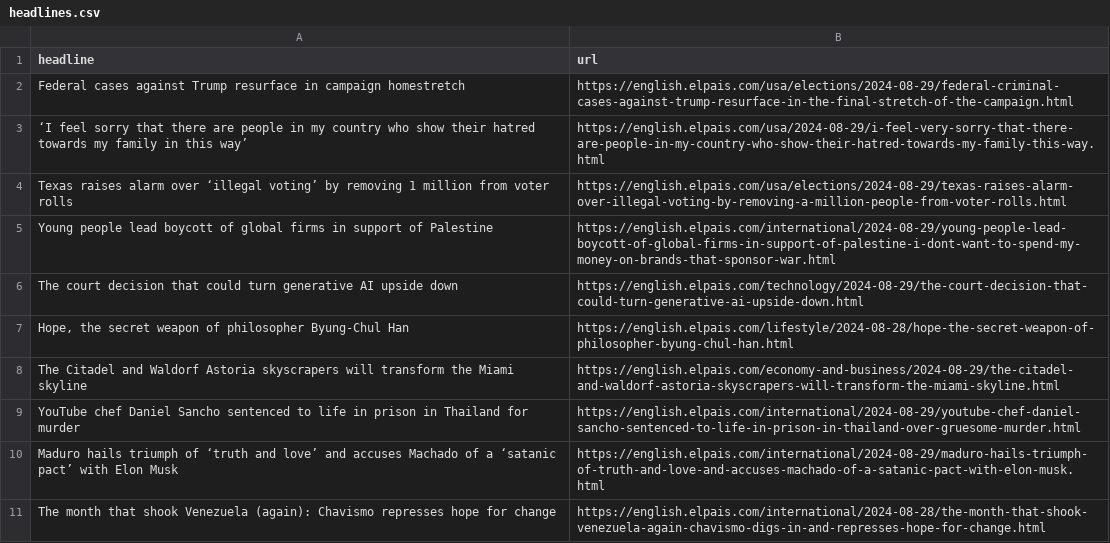
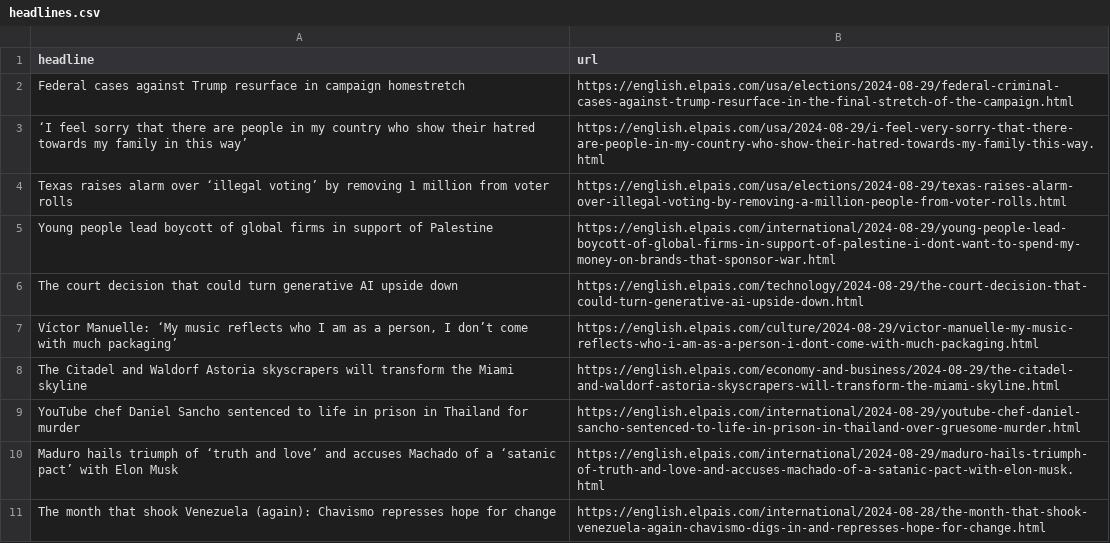
Before and after one commit to patvoe/lede-2024-auto-scraper, a CSV file: headlines.csv, drawn as a sheet; only a part is shown; removed rows and columns are numbered as before the commit, all else as after; the diff names each change by its address in the sheet, - before the commit and + after, or states it on an @@ line.

```diff
--- a/headlines.csv
+++ b/headlines.csv
-row 7: Hope, the secret weapon of philosopher Byung-Chul Han | https://english.elpais.com/lifestyle/2024-08-28/hope-the-secret-weapon-of-philosopher-byung-chul-han.html
+row 7: Víctor Manuelle: ‘My music reflects who I am as a person, I don’t come with much packaging’ | https://english.elpais.com/culture/2024-08-29/victor-manuelle-my-music-reflects-who-i-am-as-a-person-i-dont-come-with-much-packaging.html
```
